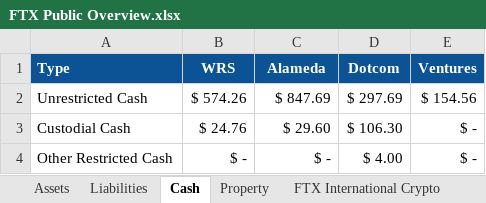
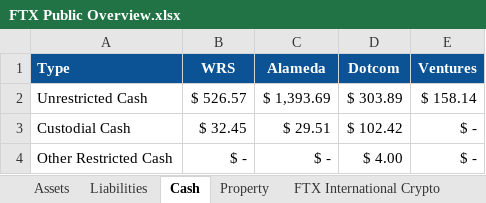
Before and after one commit to MBottjer/FTX-Chapter-11, an Excel workbook: FTX Public Overview.xlsx, sheet Cash, drawn as a sheet; values as stored, in another font and other column widths than the file's, no borders; charts and pictures not drawn; the diff names each change by its address in the sheet, - before the commit and + after, or states it on an @@ line.

```diff
--- a/FTX Public Overview.xlsx (sheet Cash)
+++ b/FTX Public Overview.xlsx (sheet Cash)
-B2 (WRS): $ 574.26
+B2 (WRS): $ 526.57
-C2 (Alameda): $ 847.69
+C2 (Alameda): $ 1,393.69
-D2 (Dotcom): $ 297.69
+D2 (Dotcom): $ 303.89
-E2 (Ventures): $ 154.56
+E2 (Ventures): $ 158.14
-B3 (WRS): $ 24.76
+B3 (WRS): $ 32.45
-C3 (Alameda): $ 29.60
+C3 (Alameda): $ 29.51
-D3 (Dotcom): $ 106.30
+D3 (Dotcom): $ 102.42
```
Also changed, not shown: sheet Assets, 3 other files.
